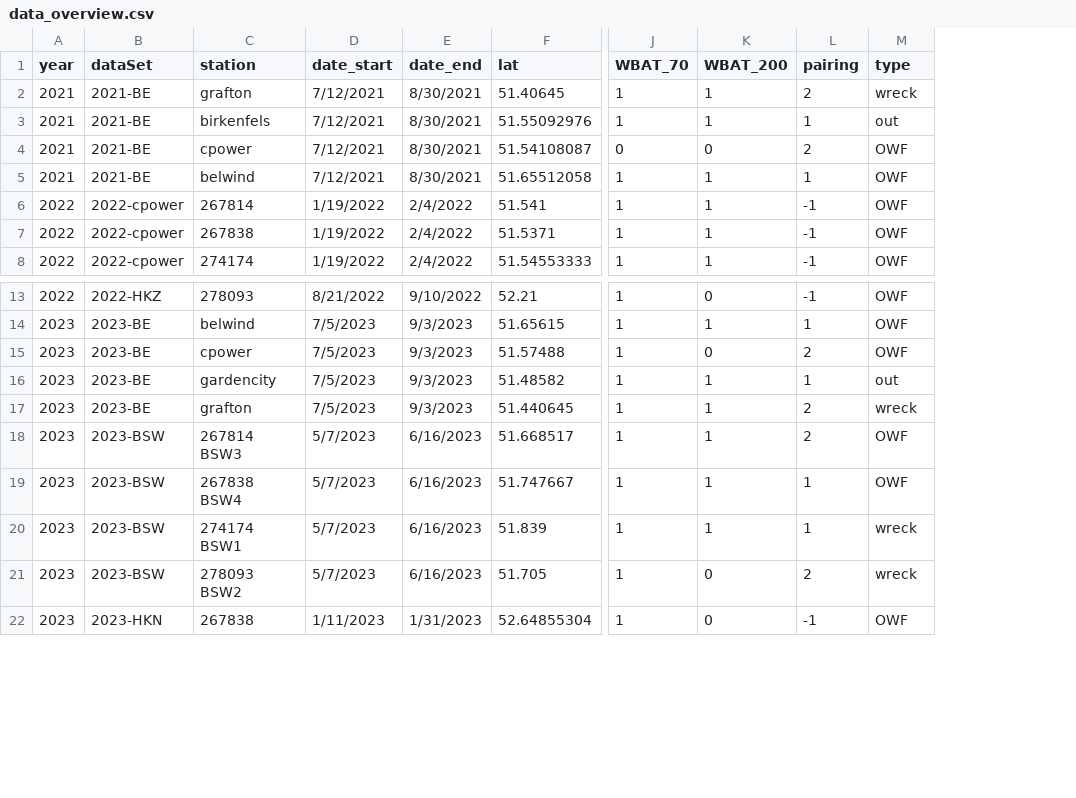
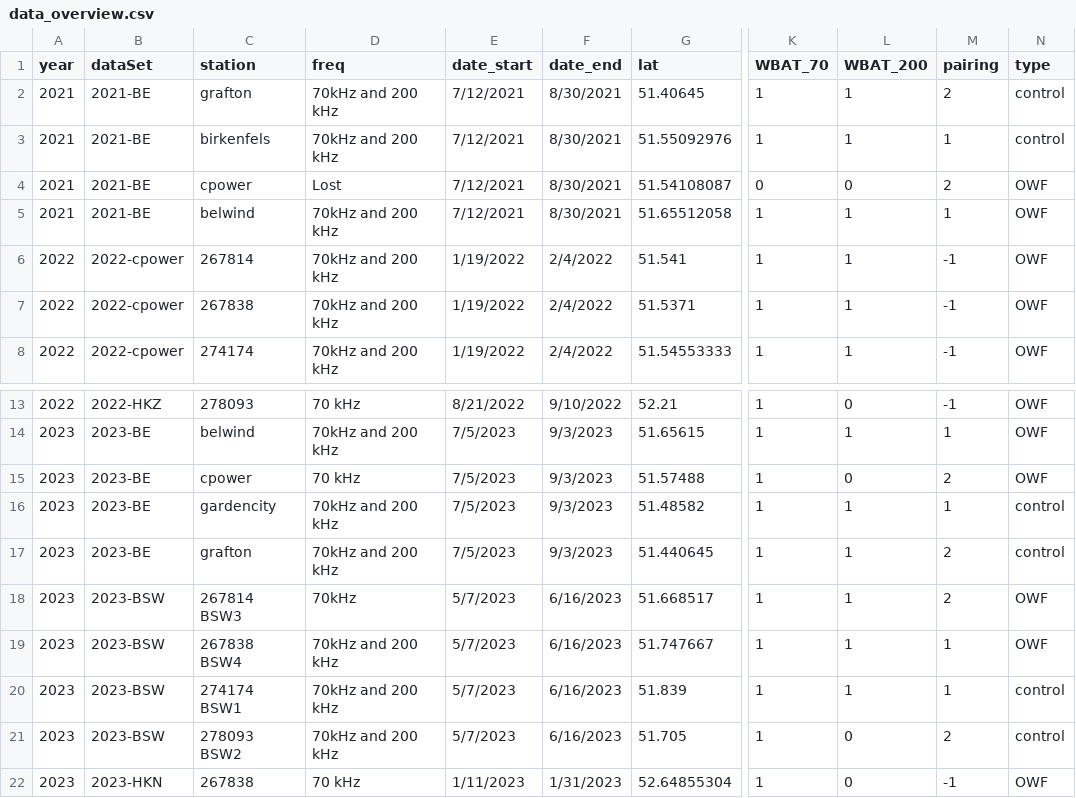
Before and after one commit to bberges/APELAFICO_OWF_study, a CSV file: data/data_overview.csv, drawn as a sheet; only a part is shown, gaps mark what is left out; addresses are those after the commit; the diff names each change by its address in the sheet, - before the commit and + after, or states it on an @@ line.

```diff
--- a/data/data_overview.csv
+++ b/data/data_overview.csv
+column D (freq), rows 2-8: 70kHz and 200 kHz | 70kHz and 200 kHz | Lost | 70kHz and 200 kHz | 70kHz and 200 kHz | 70kHz and 200 kHz | 70kHz and 200 kHz; rows 13-22: 70 kHz | 70kHz and 200 kHz | 70 kHz | 70kHz and 200 kHz | 70kHz and 200 kHz | 70kHz | 70kHz and 200 kHz | 70kHz and 200 kHz | 70kHz and 200 kHz | 70 kHz
-N2 (type): wreck
+N2 (type): control
-N3 (type): out
+N3 (type): control
-N16 (type): out
+N16 (type): control
-N17 (type): wreck
+N17 (type): control
-N20:N21 (type): wreck
+N20:N21 (type): control
```
Also changed, not shown: data/survey_db.csv, 40 other files.
